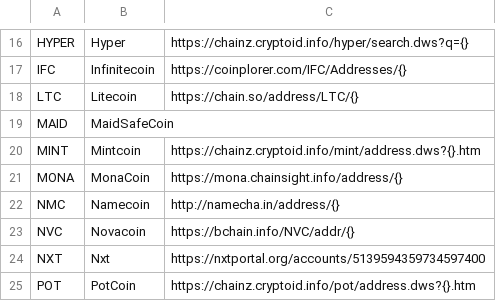
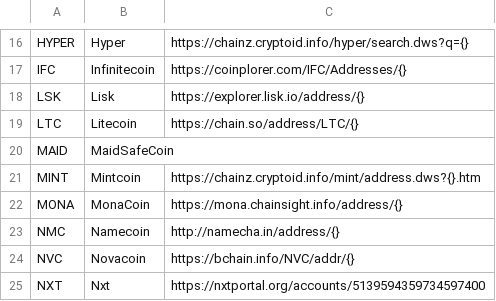
Before and after one commit to crypdex/passport-wallet, a CSV file: assets.csv, drawn as a sheet; only a part is shown, gaps mark what is left out; the shorter side is filled out with more unchanged rows.

```diff
--- a/assets.csv
+++ b/assets.csv
@@ -17,2 +17,3 @@ HYPER,Hyper,https://chainz.cryptoid.info/hyper/search.dws?q={}
 IFC,Infinitecoin,https://coinplorer.com/IFC/Addresses/{}
+LSK,Lisk,https://explorer.lisk.io/address/{}
 LTC,Litecoin,https://chain.so/address/LTC/{}
```
Also changed, not shown: 1 other file.
